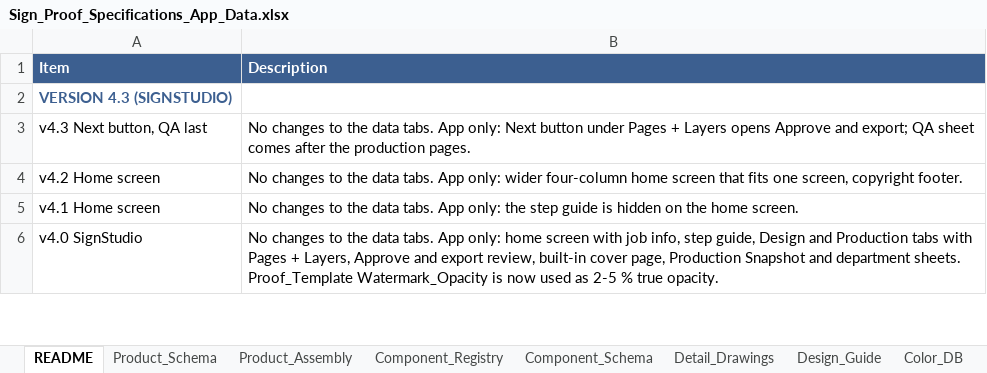
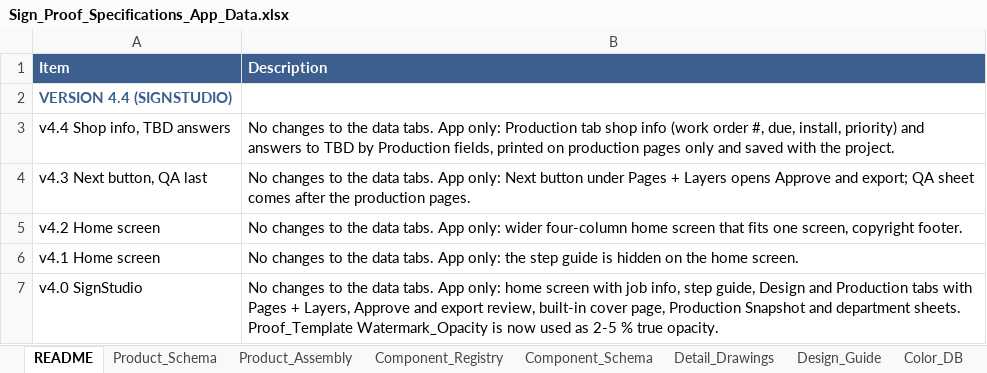
Before and after one commit to The-Sign-Store/Proof-Generation-Tool, an Excel workbook: 1_Google_Sheet/Sign_Proof_Specifications_App_Data.xlsx, sheet README, drawn as a sheet; only a part is shown; values as stored, in another font and other column widths than the file's, no borders; the diff names each change by its address in the sheet, - before the commit and + after, or states it on an @@ line.

```diff
--- a/1_Google_Sheet/Sign_Proof_Specifications_App_Data.xlsx (sheet README)
+++ b/1_Google_Sheet/Sign_Proof_Specifications_App_Data.xlsx (sheet README)
-A2 (Item): VERSION 4.3 (SIGNSTUDIO)
+A2 (Item): VERSION 4.4 (SIGNSTUDIO)
+row 3: v4.4 Shop info, TBD answers | No changes to the data tabs. App only: Production tab shop info (work order #, due, install, priority) and answers to TBD by Production fields, printed on production pages only and saved with the project.
```
Also changed, not shown: 6 other files.
